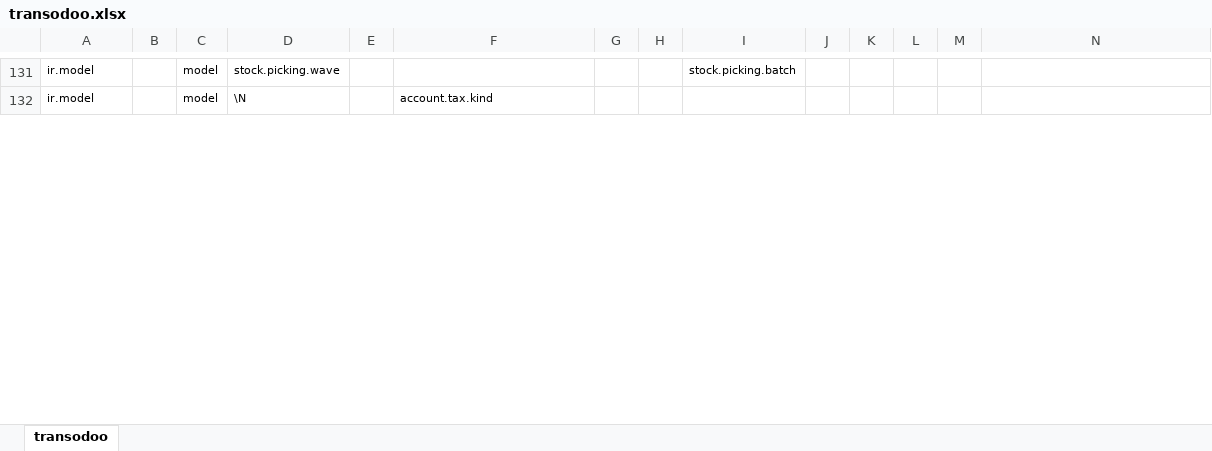
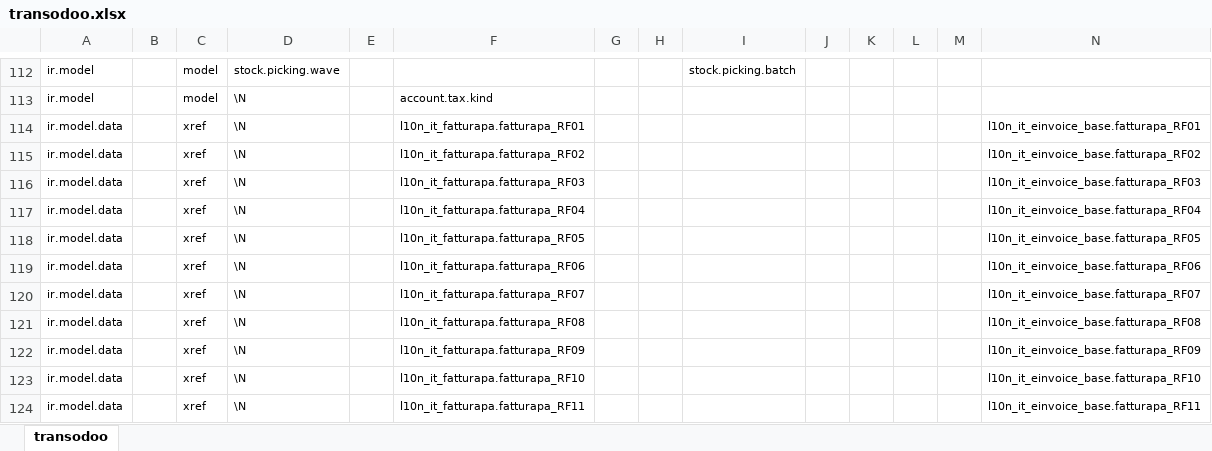
Before and after one commit to zeroincombenze/tools, an Excel workbook: clodoo/transodoo.xlsx, sheet transodoo, drawn as a sheet; only a part is shown, gaps mark what is left out; values as stored, in another font and other column widths than the file's, no borders; rows hold the shown columns only; the diff covers the shown part only; the diff names each change by its address in the sheet, - before the commit and + after, or states it on an @@ line.

Commit message:
[IMP] clodoo improvements

```diff
--- a/clodoo/transodoo.xlsx (sheet transodoo)
+++ b/clodoo/transodoo.xlsx (sheet transodoo)
+row 114: ir.model.data |  | xref | \N |  | l10n_it_fatturapa.fatturapa_RF01 |  |  |  |  |  |  |  | l10n_it_einvoice_base.fatturapa_RF01
+row 115: ir.model.data |  | xref | \N |  | l10n_it_fatturapa.fatturapa_RF02 |  |  |  |  |  |  |  | l10n_it_einvoice_base.fatturapa_RF02
+row 116: ir.model.data |  | xref | \N |  | l10n_it_fatturapa.fatturapa_RF03 |  |  |  |  |  |  |  | l10n_it_einvoice_base.fatturapa_RF03
+row 117: ir.model.data |  | xref | \N |  | l10n_it_fatturapa.fatturapa_RF04 |  |  |  |  |  |  |  | l10n_it_einvoice_base.fatturapa_RF04
+row 118: ir.model.data |  | xref | \N |  | l10n_it_fatturapa.fatturapa_RF05 |  |  |  |  |  |  |  | l10n_it_einvoice_base.fatturapa_RF05
+row 119: ir.model.data |  | xref | \N |  | l10n_it_fatturapa.fatturapa_RF06 |  |  |  |  |  |  |  | l10n_it_einvoice_base.fatturapa_RF06
+row 120: ir.model.data |  | xref | \N |  | l10n_it_fatturapa.fatturapa_RF07 |  |  |  |  |  |  |  | l10n_it_einvoice_base.fatturapa_RF07
+row 121: ir.model.data |  | xref | \N |  | l10n_it_fatturapa.fatturapa_RF08 |  |  |  |  |  |  |  | l10n_it_einvoice_base.fatturapa_RF08
+row 122: ir.model.data |  | xref | \N |  | l10n_it_fatturapa.fatturapa_RF09 |  |  |  |  |  |  |  | l10n_it_einvoice_base.fatturapa_RF09
+row 123: ir.model.data |  | xref | \N |  | l10n_it_fatturapa.fatturapa_RF10 |  |  |  |  |  |  |  | l10n_it_einvoice_base.fatturapa_RF10
+row 124: ir.model.data |  | xref | \N |  | l10n_it_fatturapa.fatturapa_RF11 |  |  |  |  |  |  |  | l10n_it_einvoice_base.fatturapa_RF11
```
Also changed, not shown: 16 added rows, 19 removed rows and 1 edited cell elsewhere in this sheet, 40 other files.
